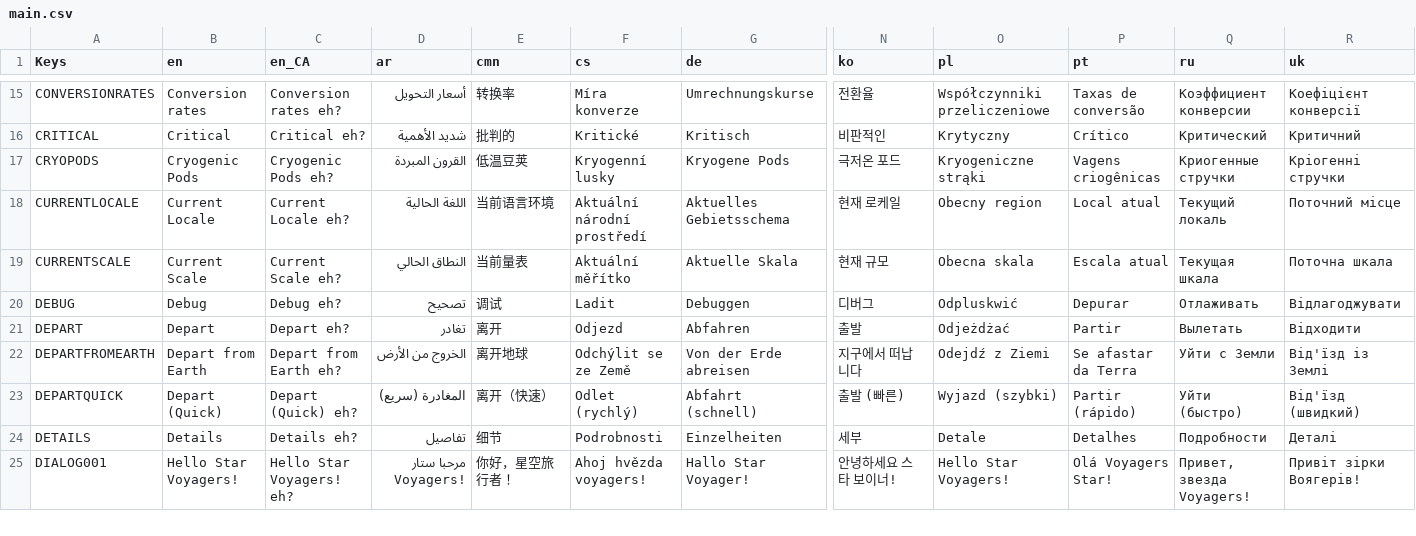
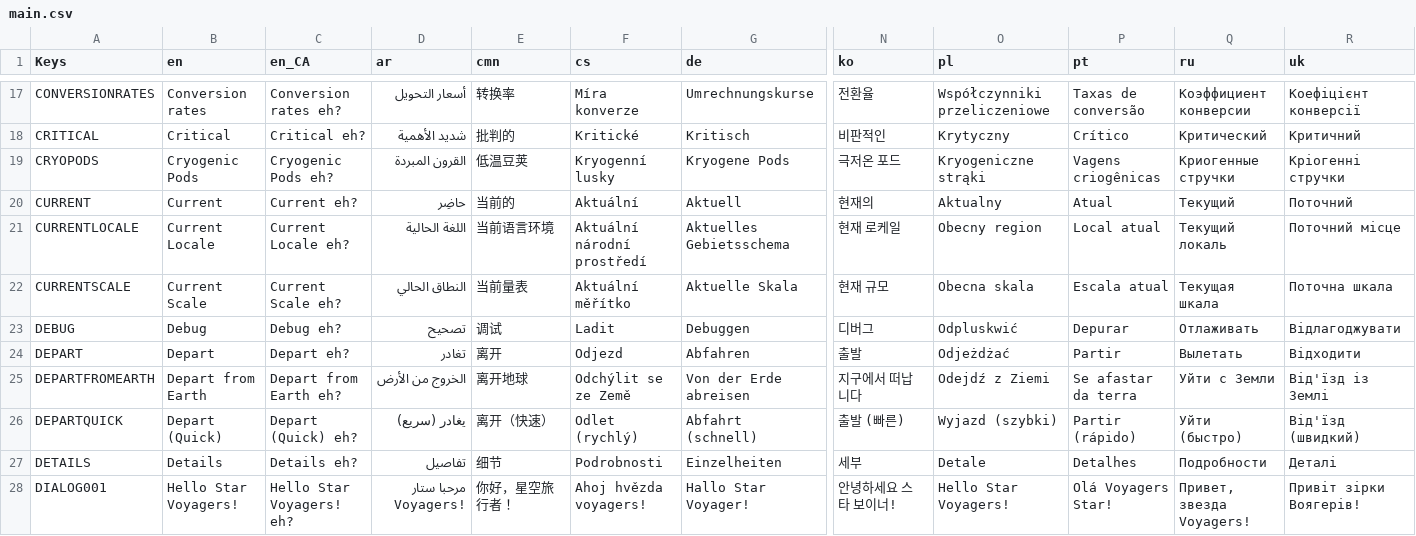
Before and after one commit to cyberpuffin-digital/Oregon-Startrail, a CSV file: Translations/main.csv, drawn as a sheet; only a part is shown, gaps mark what is left out; addresses are those after the commit; rows hold the shown columns only; the diff covers the shown part only; the diff names each change by its address in the sheet, - before the commit and + after, or states it on an @@ line.

```diff
--- a/Translations/main.csv
+++ b/Translations/main.csv
+row 20: CURRENT | Current | Current eh? | حاضِر | 当前的 | Aktuální | Aktuell | 현재의 | Aktualny | Atual | Текущий | Поточний
-P25 (pt): Se afastar da Terra
+P25 (pt): Se afastar da terra
-D26 (ar): المغادرة (سريع)
+D26 (ar): يغادر (سريع)
```
Also changed, not shown: 7 added rows and 41 edited cells elsewhere in this file, 12 other files.
